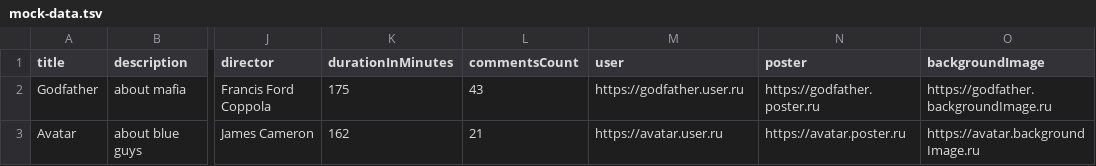
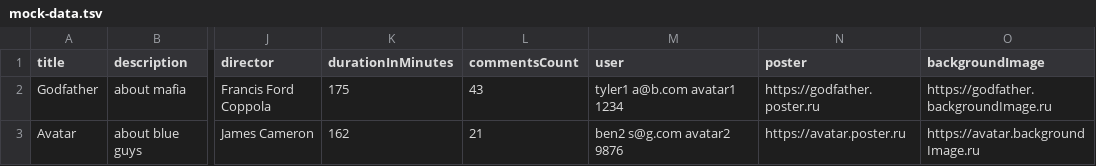
Before and after one commit to htmlacademy-univer-nodejs/1548465-what-to-watch-1, a TSV file: mocks/mock-data.tsv, drawn as a sheet; only a part is shown, gaps mark what is left out; the diff names each change by its address in the sheet, - before the commit and + after, or states it on an @@ line.

Commit message:
Update mock data

```diff
--- a/mocks/mock-data.tsv
+++ b/mocks/mock-data.tsv
-M2 (user): https://godfather.user.ru
+M2 (user): tyler1 a@b.com avatar1 1234
-M3 (user): https://avatar.user.ru
+M3 (user): ben2 s@g.com avatar2 9876
```
